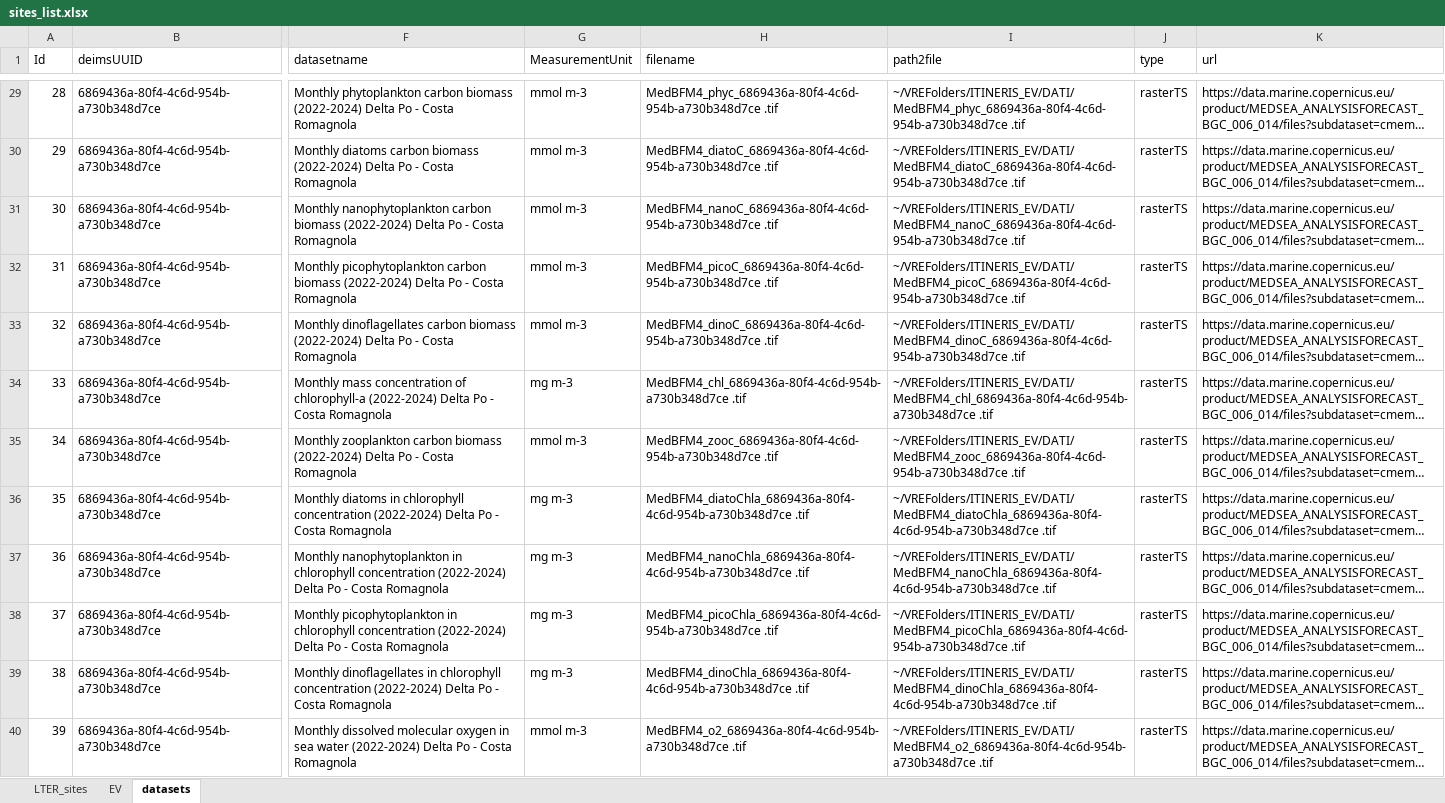
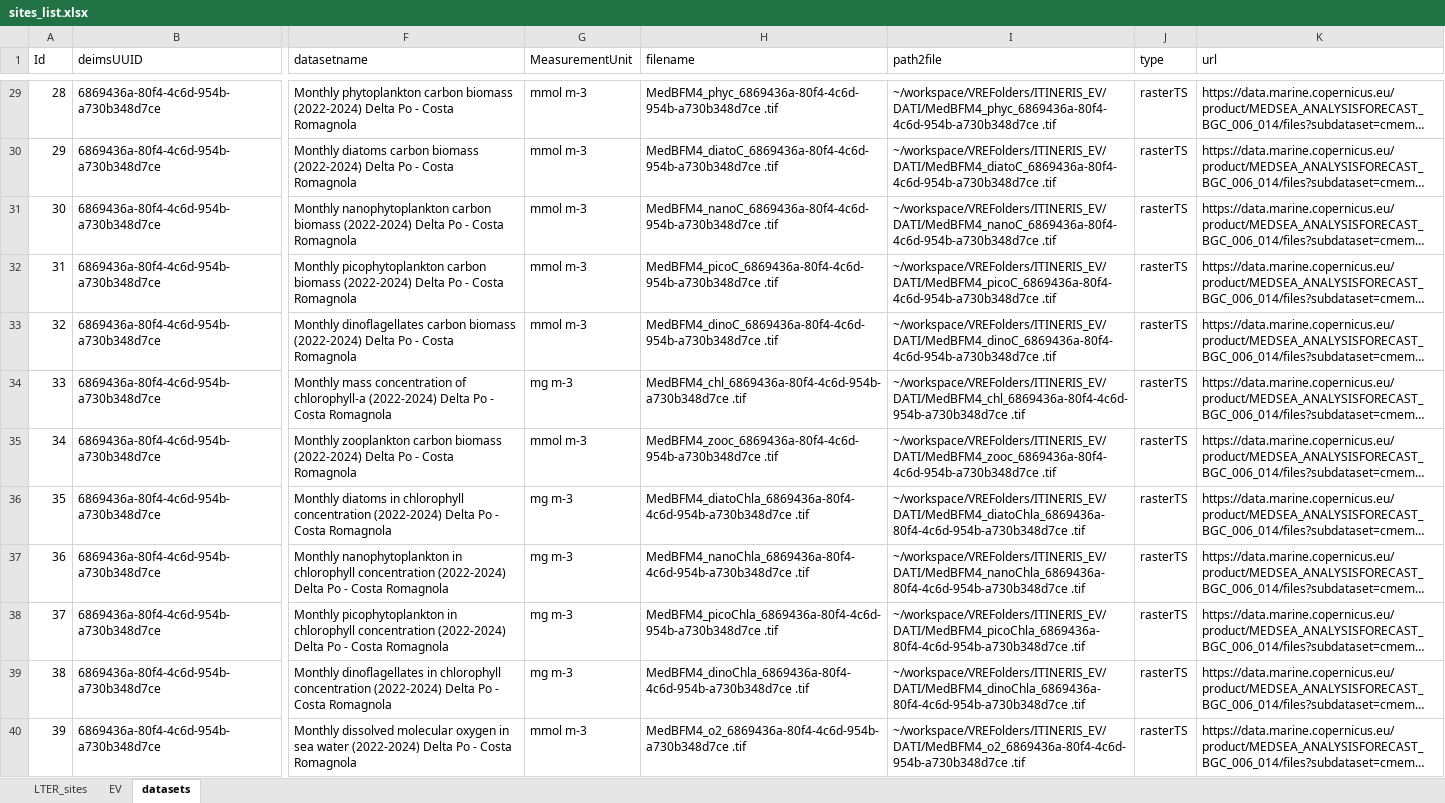
Before and after one commit to oggioniale/ITINERIS-EVsVRE, an Excel workbook: data-raw/sites_list.xlsx, sheet datasets, drawn as a sheet; only a part is shown, gaps mark what is left out; long unchanged cells end in …; values as stored, in another font and other column widths than the file's, no borders; the diff covers the shown part only; the diff names each change by its address in the sheet, - before the commit and + after, or states it on an @@ line.

Commit message:
Fix dataset path on VRE

```diff
--- a/data-raw/sites_list.xlsx (sheet datasets)
+++ b/data-raw/sites_list.xlsx (sheet datasets)
-I29 (path2file): ~/VREFolders/ITINERIS_EV/DATI/MedBFM4_phyc_6869436a-80f4-4c6d-954b-a730b348d7ce .tif
+I29 (path2file): ~/workspace/VREFolders/ITINERIS_EV/DATI/MedBFM4_phyc_6869436a-80f4-4c6d-954b-a730b348d7ce .tif
-I30 (path2file): ~/VREFolders/ITINERIS_EV/DATI/MedBFM4_diatoC_6869436a-80f4-4c6d-954b-a730b348d7ce .tif
+I30 (path2file): ~/workspace/VREFolders/ITINERIS_EV/DATI/MedBFM4_diatoC_6869436a-80f4-4c6d-954b-a730b348d7ce .tif
-I31 (path2file): ~/VREFolders/ITINERIS_EV/DATI/MedBFM4_nanoC_6869436a-80f4-4c6d-954b-a730b348d7ce .tif
+I31 (path2file): ~/workspace/VREFolders/ITINERIS_EV/DATI/MedBFM4_nanoC_6869436a-80f4-4c6d-954b-a730b348d7ce .tif
-I32 (path2file): ~/VREFolders/ITINERIS_EV/DATI/MedBFM4_picoC_6869436a-80f4-4c6d-954b-a730b348d7ce .tif
+I32 (path2file): ~/workspace/VREFolders/ITINERIS_EV/DATI/MedBFM4_picoC_6869436a-80f4-4c6d-954b-a730b348d7ce .tif
-I33 (path2file): ~/VREFolders/ITINERIS_EV/DATI/MedBFM4_dinoC_6869436a-80f4-4c6d-954b-a730b348d7ce .tif
+I33 (path2file): ~/workspace/VREFolders/ITINERIS_EV/DATI/MedBFM4_dinoC_6869436a-80f4-4c6d-954b-a730b348d7ce .tif
-I34 (path2file): ~/VREFolders/ITINERIS_EV/DATI/MedBFM4_chl_6869436a-80f4-4c6d-954b-a730b348d7ce .tif
+I34 (path2file): ~/workspace/VREFolders/ITINERIS_EV/DATI/MedBFM4_chl_6869436a-80f4-4c6d-954b-a730b348d7ce .tif
-I35 (path2file): ~/VREFolders/ITINERIS_EV/DATI/MedBFM4_zooc_6869436a-80f4-4c6d-954b-a730b348d7ce .tif
+I35 (path2file): ~/workspace/VREFolders/ITINERIS_EV/DATI/MedBFM4_zooc_6869436a-80f4-4c6d-954b-a730b348d7ce .tif
-I36 (path2file): ~/VREFolders/ITINERIS_EV/DATI/MedBFM4_diatoChla_6869436a-80f4-4c6d-954b-a730b348d7ce .tif
+I36 (path2file): ~/workspace/VREFolders/ITINERIS_EV/DATI/MedBFM4_diatoChla_6869436a-80f4-4c6d-954b-a730b348d7ce .tif
-I37 (path2file): ~/VREFolders/ITINERIS_EV/DATI/MedBFM4_nanoChla_6869436a-80f4-4c6d-954b-a730b348d7ce .tif
+I37 (path2file): ~/workspace/VREFolders/ITINERIS_EV/DATI/MedBFM4_nanoChla_6869436a-80f4-4c6d-954b-a730b348d7ce .tif
-I38 (path2file): ~/VREFolders/ITINERIS_EV/DATI/MedBFM4_picoChla_6869436a-80f4-4c6d-954b-a730b348d7ce .tif
+I38 (path2file): ~/workspace/VREFolders/ITINERIS_EV/DATI/MedBFM4_picoChla_6869436a-80f4-4c6d-954b-a730b348d7ce .tif
-I39 (path2file): ~/VREFolders/ITINERIS_EV/DATI/MedBFM4_dinoChla_6869436a-80f4-4c6d-954b-a730b348d7ce .tif
+I39 (path2file): ~/workspace/VREFolders/ITINERIS_EV/DATI/MedBFM4_dinoChla_6869436a-80f4-4c6d-954b-a730b348d7ce .tif
-I40 (path2file): ~/VREFolders/ITINERIS_EV/DATI/MedBFM4_o2_6869436a-80f4-4c6d-954b-a730b348d7ce .tif
+I40 (path2file): ~/workspace/VREFolders/ITINERIS_EV/DATI/MedBFM4_o2_6869436a-80f4-4c6d-954b-a730b348d7ce .tif
```
Also changed, not shown: 39 edited cells elsewhere in this sheet, 1 other file.
